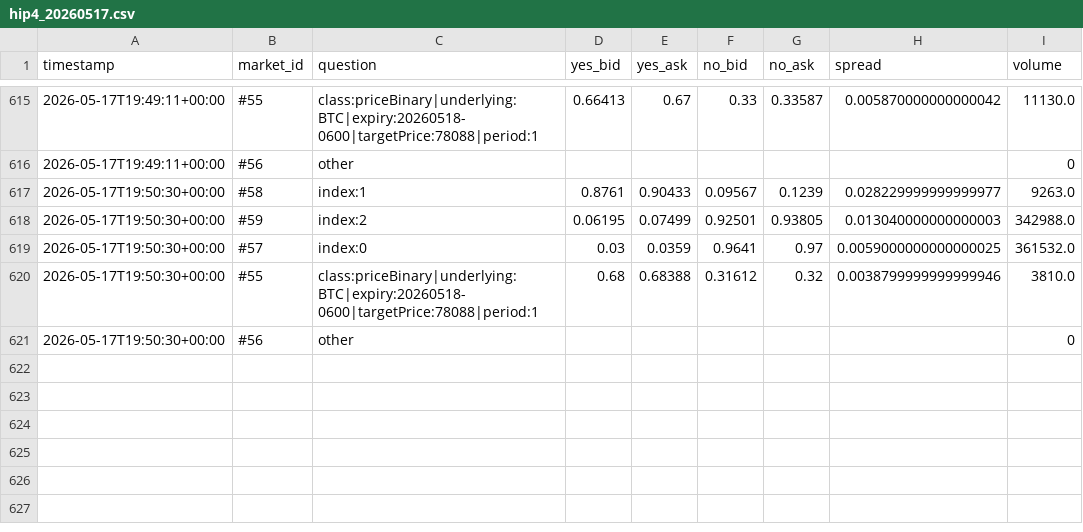
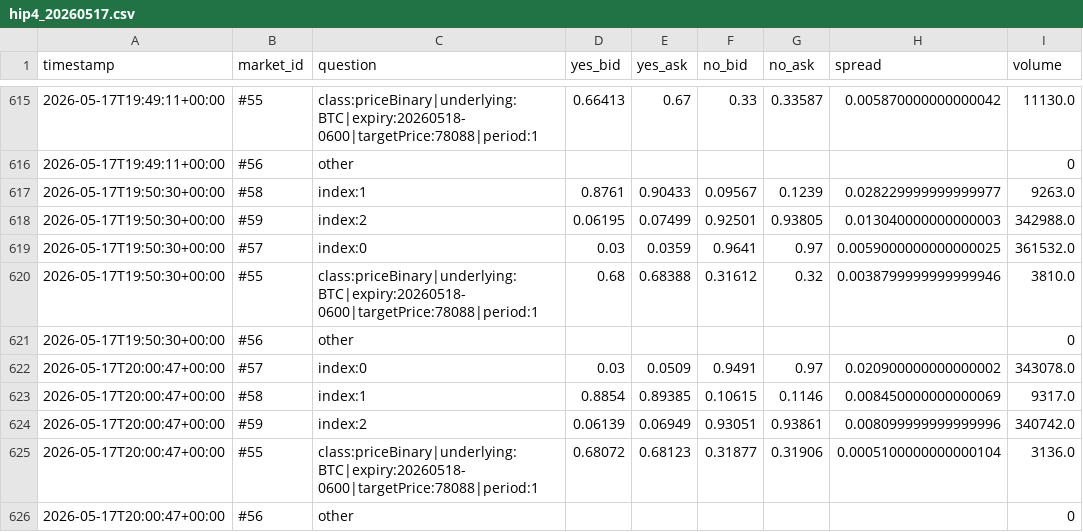
Before and after one commit to reily157/spreadwatch, a CSV file: data/hip4_20260517.csv, drawn as a sheet; only a part is shown, gaps mark what is left out.

```diff
--- a/data/hip4_20260517.csv
+++ b/data/hip4_20260517.csv
@@ -621 +621,6 @@ timestamp,market_id,question,yes_bid,yes_ask,no_bid,no_ask,spread,volume
 2026-05-17T19:50:30+00:00,#56,other,,,,,,0
+2026-05-17T20:00:47+00:00,#57,index:0,0.03,0.0509,0.9491,0.97,0.020900000000000002,343078.0
+2026-05-17T20:00:47+00:00,#58,index:1,0.8854,0.89385,0.10615,0.1146,0.008450000000000069,9317.0
+2026-05-17T20:00:47+00:00,#59,index:2,0.06139,0.06949,0.93051,0.93861,0.008099999999999996,340742.0
+2026-05-17T20:00:47+00:00,#55,class:priceBinary|underlying:BTC|expiry:20260518-0600|targetPrice:78088|period:1,0.68072,0.68123,0.31877,0.31906,0.0005100000000000104,3136.0
+2026-05-17T20:00:47+00:00,#56,other,,,,,,0
```
